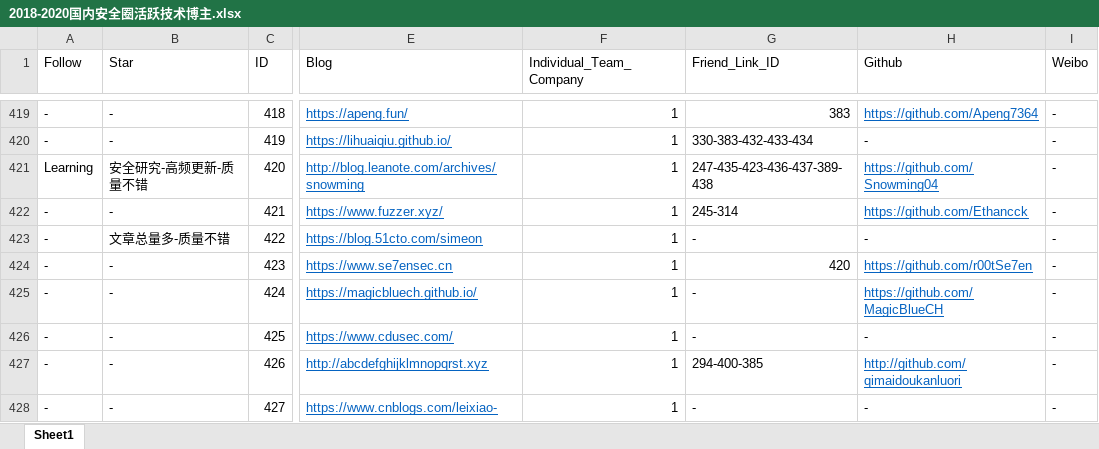
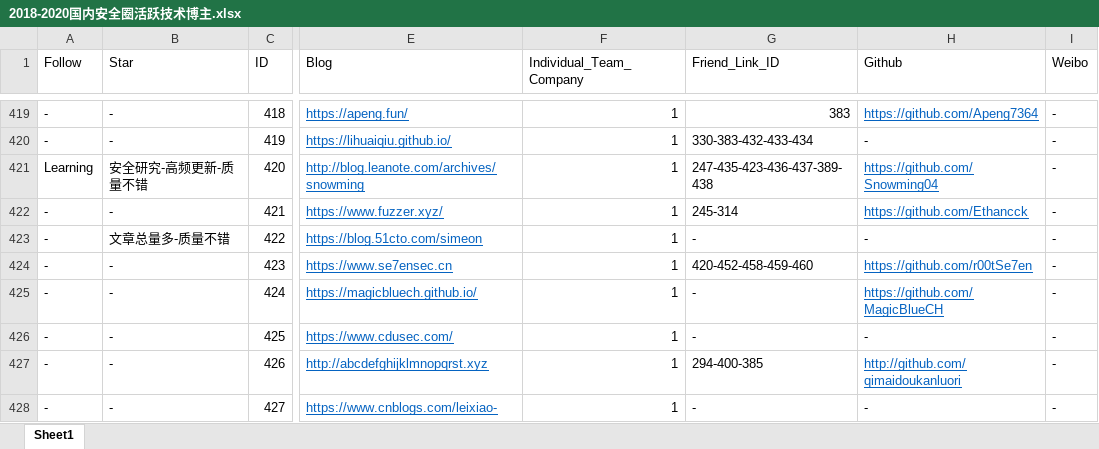
Before and after one commit to 404notf0und/Security-Data-Analysis-and-Visualization, an Excel workbook: 2018-2020国内安全圈活跃技术博主.xlsx, sheet Sheet1, drawn as a sheet; only a part is shown, gaps mark what is left out; values as stored, in another font and other column widths than the file's, no borders; the diff covers the shown part only; the diff names each change by its address in the sheet, - before the commit and + after, or states it on an @@ line.

```diff
--- a/2018-2020国内安全圈活跃技术博主.xlsx (sheet Sheet1)
+++ b/2018-2020国内安全圈活跃技术博主.xlsx (sheet Sheet1)
-G424 (Friend_Link_ID): 420
+G424 (Friend_Link_ID): 420-452-458-459-460
```
Also changed, not shown: 11 added rows and 5 edited cells elsewhere in this sheet.
